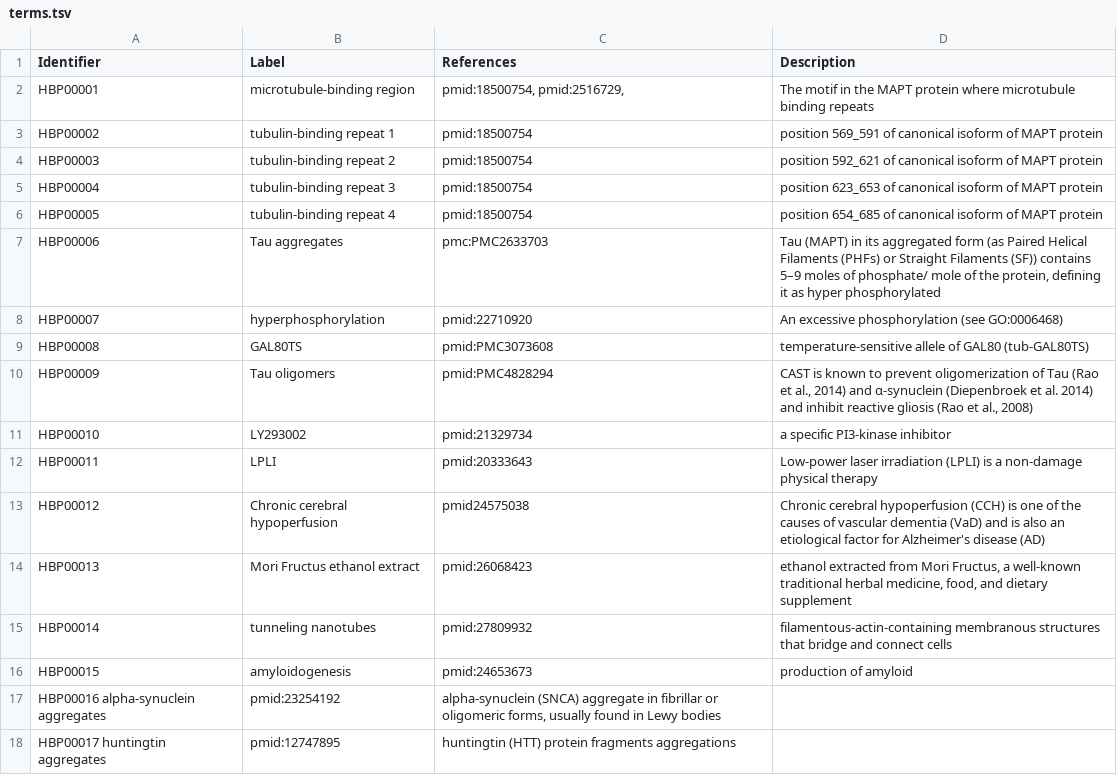
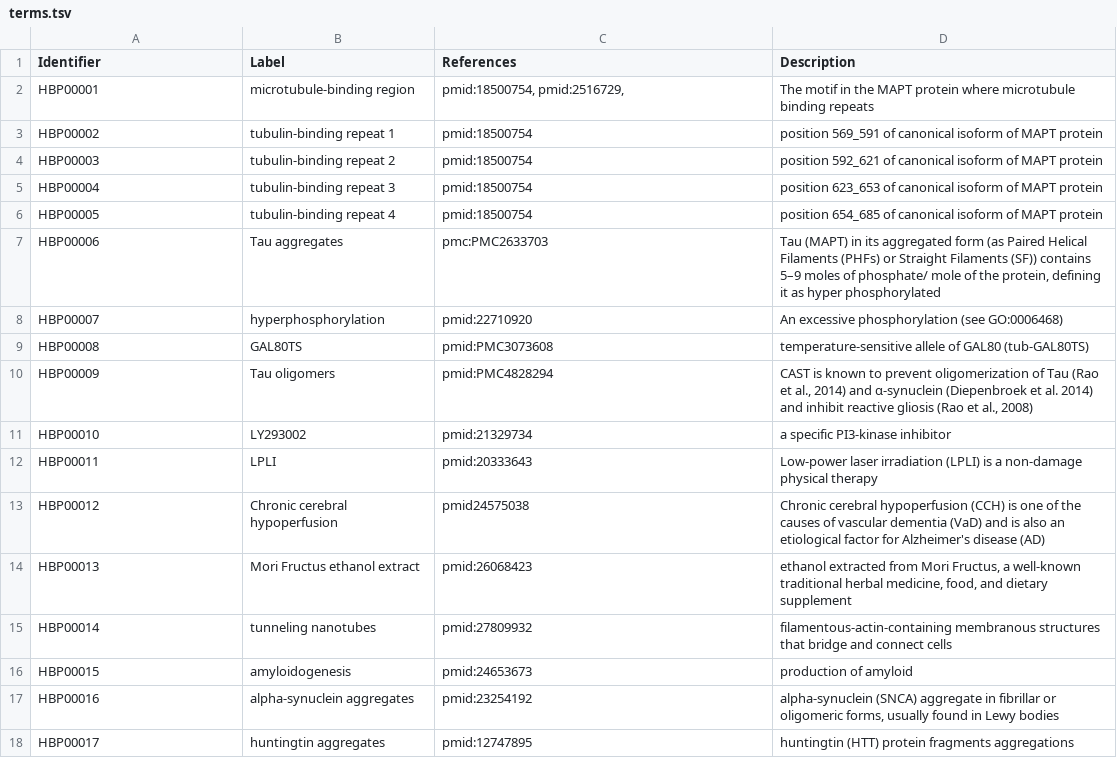
Before and after one commit to pharmacome/conso, a TSV file: terms.tsv, drawn as a sheet; removed rows and columns are numbered as before the commit, all else as after; the diff names each change by its address in the sheet, - before the commit and + after, or states it on an @@ line.

Commit message:
fix tabs

```diff
--- a/terms.tsv
+++ b/terms.tsv
-row 17: HBP00016 alpha-synuclein aggregates | pmid:23254192 | alpha-synuclein (SNCA) aggregate in fibrillar or oligomeric forms, usually found in Lewy bodies
-row 18: HBP00017 huntingtin aggregates | pmid:12747895 | huntingtin (HTT) protein fragments aggregations
+row 17: HBP00016 | alpha-synuclein aggregates | pmid:23254192 | alpha-synuclein (SNCA) aggregate in fibrillar or oligomeric forms, usually found in Lewy bodies
+row 18: HBP00017 | huntingtin aggregates | pmid:12747895 | huntingtin (HTT) protein fragments aggregations
```
